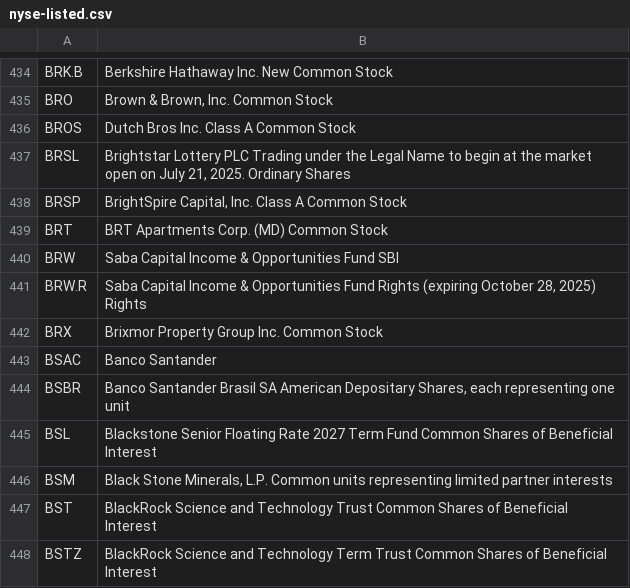
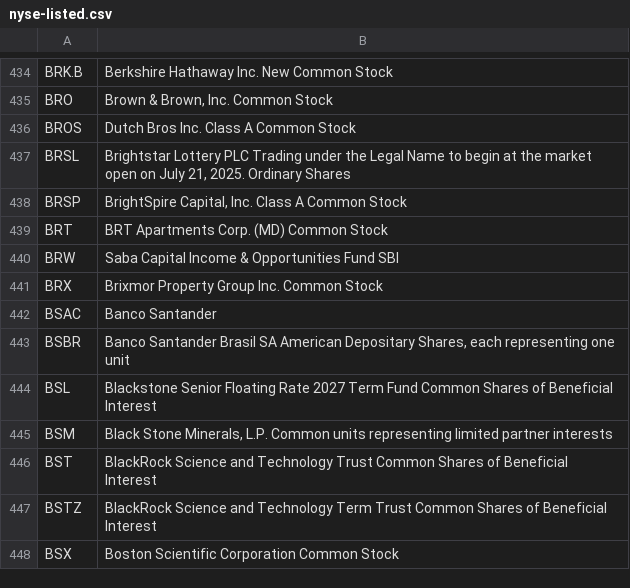
Before and after one commit to datasets/nyse-other-listings, a CSV file: data/nyse-listed.csv, drawn as a sheet; only a part is shown, gaps mark what is left out; the shorter side is filled out with more unchanged rows.

```diff
--- a/data/nyse-listed.csv
+++ b/data/nyse-listed.csv
@@ -440,3 +440,2 @@ BRT,BRT Apartments Corp. (MD) Common Stock
 BRW,Saba Capital Income & Opportunities Fund SBI
-BRW.R,"Saba Capital Income & Opportunities Fund Rights (expiring October 28, 2025) Rights"
 BRX,Brixmor Property Group Inc. Common Stock
```
Also changed, not shown: data/other-listed.csv.
